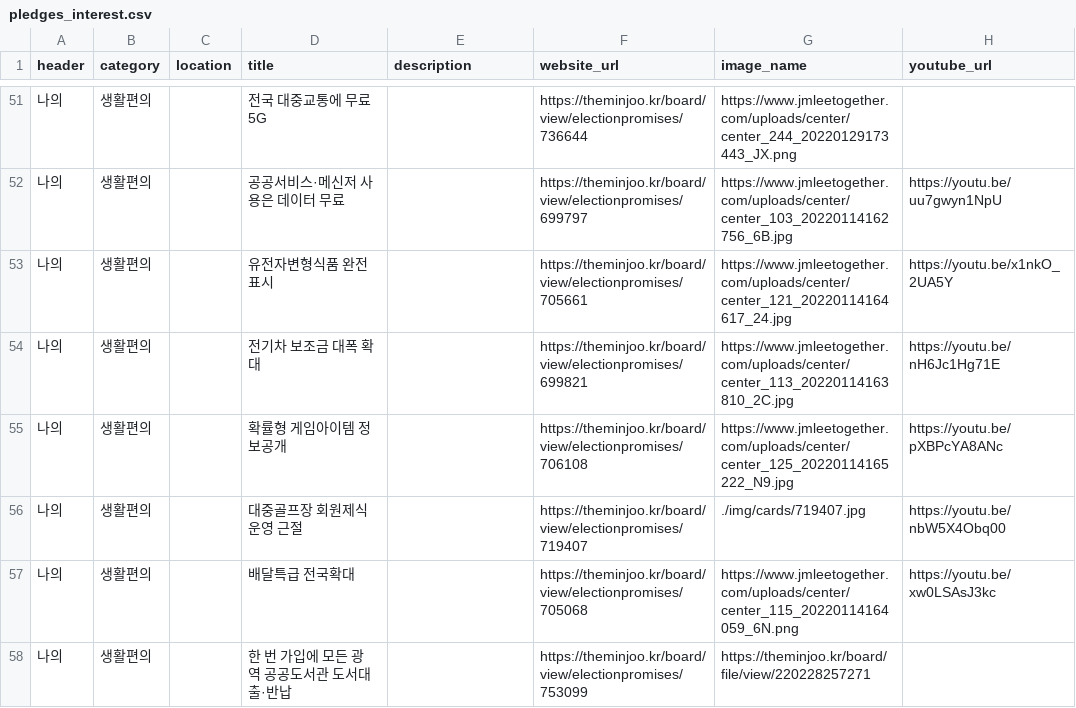
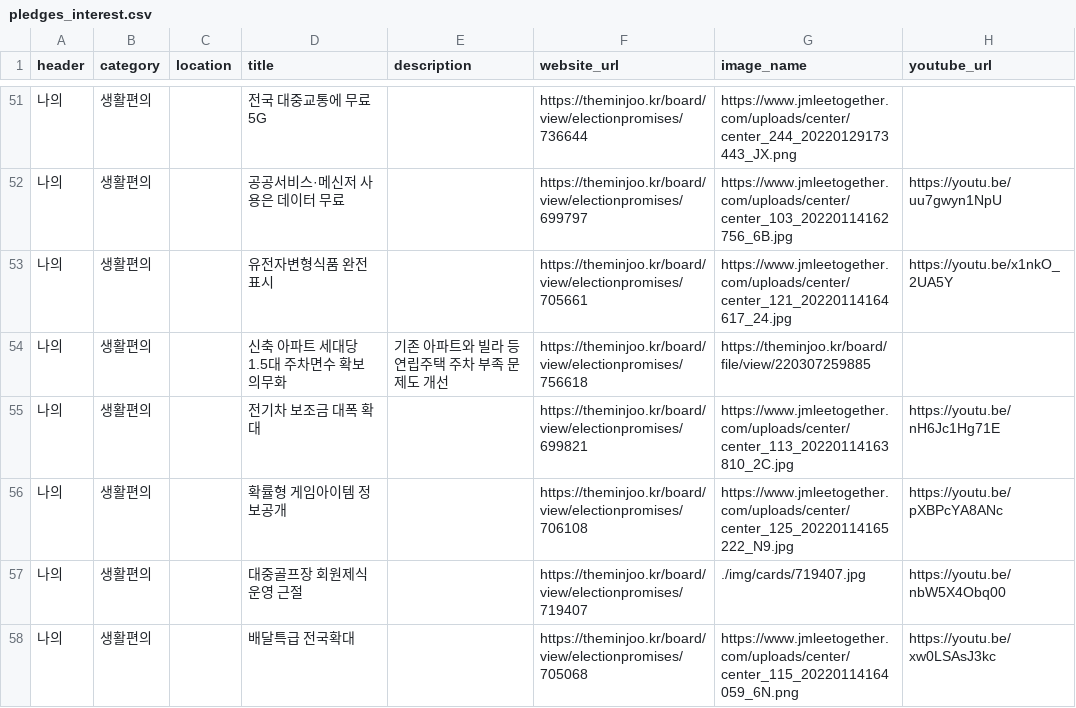
Before and after one commit to p4u-jm/p4u-jm.github.io, a CSV file: data/pledges_interest.csv, drawn as a sheet; only a part is shown, gaps mark what is left out; the shorter side is filled out with more unchanged rows; the diff names each change by its address in the sheet, - before the commit and + after, or states it on an @@ line.

Commit message:
Update pledges_interest.csv

```diff
--- a/data/pledges_interest.csv
+++ b/data/pledges_interest.csv
+row 54: 나의 | 생활편의 |  | 신축 아파트 세대당 1.5대 주차면수 확보 의무화 | 기존 아파트와 빌라 등 연립주택 주차 부족 문제도 개선 | https://theminjoo.kr/board/view/electionpromises/756618 | https://theminjoo.kr/board/file/view/220307259885
```
